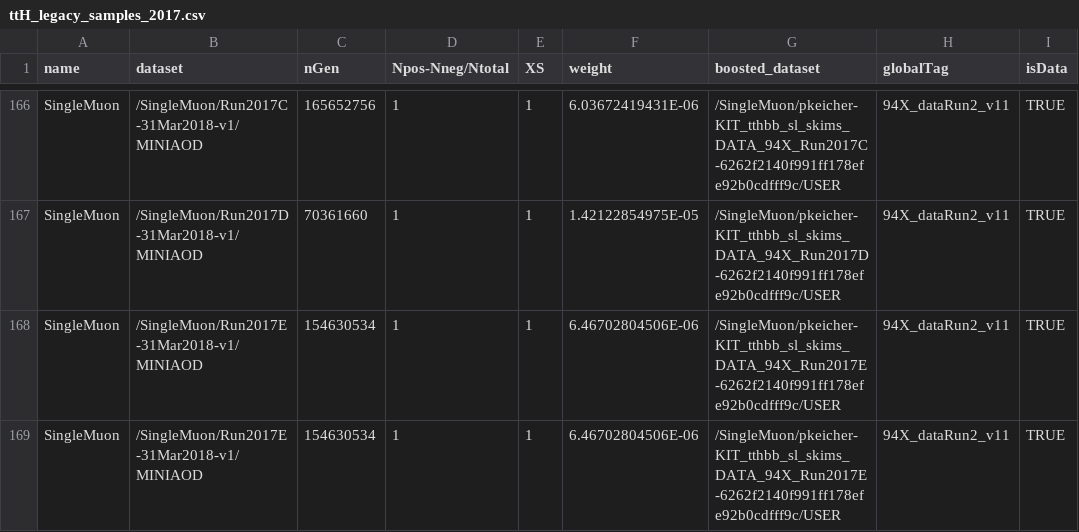
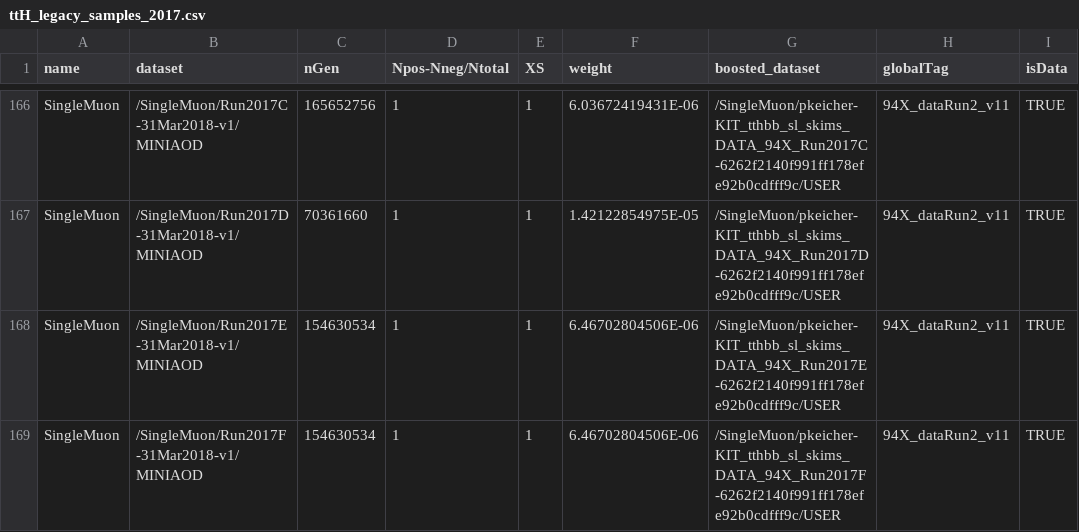
Before and after one commit to kit-cn-cms/BoostedAnalyzer_runscripts_NAF, a CSV file: ttH_legacy_samples_2017.csv, drawn as a sheet; only a part is shown, gaps mark what is left out; the diff names each change by its address in the sheet, - before the commit and + after, or states it on an @@ line.

```diff
--- a/ttH_legacy_samples_2017.csv
+++ b/ttH_legacy_samples_2017.csv
-B169 (dataset): /SingleMuon/Run2017E-31Mar2018-v1/MINIAOD
+B169 (dataset): /SingleMuon/Run2017F-31Mar2018-v1/MINIAOD
-G169 (boosted_dataset): /SingleMuon/pkeicher-KIT_tthbb_sl_skims_DATA_94X_Run2017E-6262f2140f991ff178efe92b0cdfff9c/USER
+G169 (boosted_dataset): /SingleMuon/pkeicher-KIT_tthbb_sl_skims_DATA_94X_Run2017F-6262f2140f991ff178efe92b0cdfff9c/USER
```
Also changed, not shown: datasets_legacy_2017.csv.
